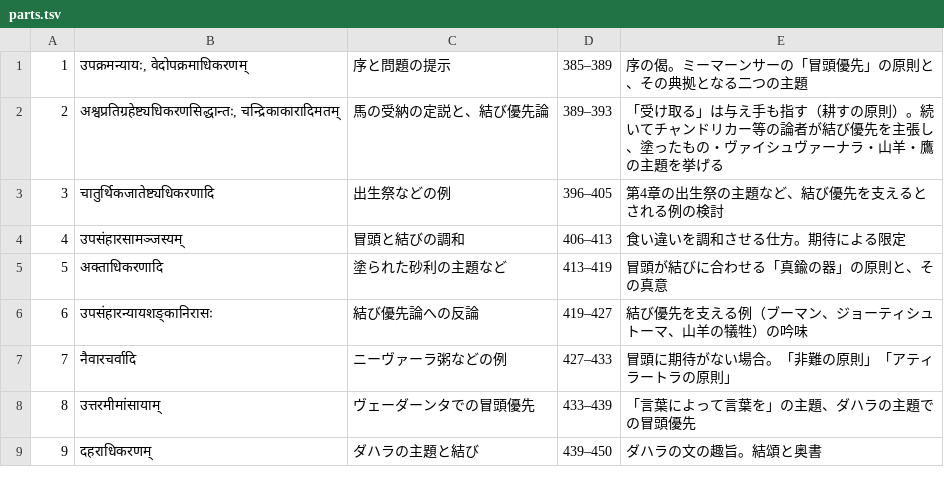
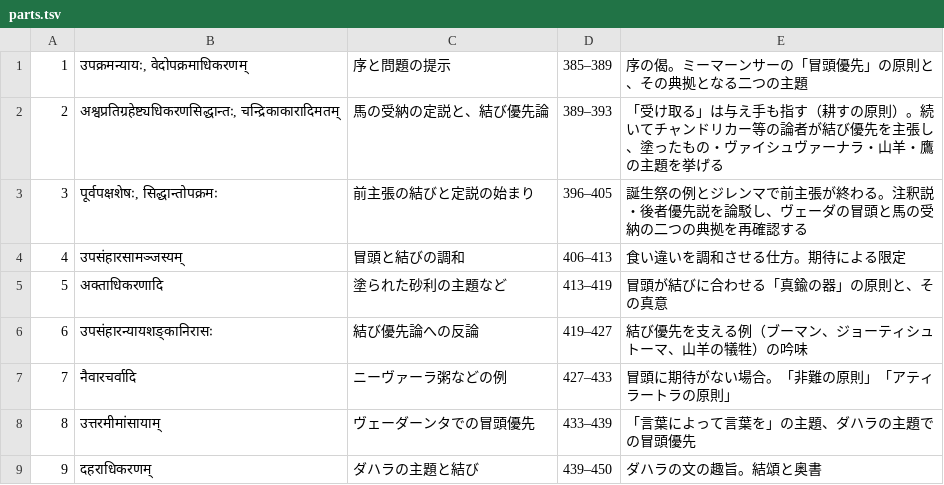
Before and after one commit to keikataoka1969-boop/vidhiviveka, a TSV file: upakramaparakrama/parts.tsv, drawn as a sheet.

```diff
--- a/upakramaparakrama/parts.tsv
+++ b/upakramaparakrama/parts.tsv
@@ -2,3 +2,3 @@
 2	अश्वप्रतिग्रहेष्ट्यधिकरणसिद्धान्तः, चन्द्रिकाकारादिमतम्	馬の受納の定説と、結び優先論	389–393	「受け取る」は与え手も指す（耕すの原則）。続いてチャンドリカー等の論者が結び優先を主張し、塗ったもの・ヴァイシュヴァーナラ・山羊・鷹の主題を挙げる
-3	चातुर्थिकजातेष्ट्यधिकरणादि	出生祭などの例	396–405	第4章の出生祭の主題など、結び優先を支えるとされる例の検討
+3	पूर्वपक्षशेषः, सिद्धान्तोपक्रमः	前主張の結びと定説の始まり	396–405	誕生祭の例とジレンマで前主張が終わる。注釈説・後者優先説を論駁し、ヴェーダの冒頭と馬の受納の二つの典拠を再確認する
 4	उपसंहारसामञ्जस्यम्	冒頭と結びの調和	406–413	食い違いを調和させる仕方。期待による限定
```
Also changed, not shown: 4 other files.
